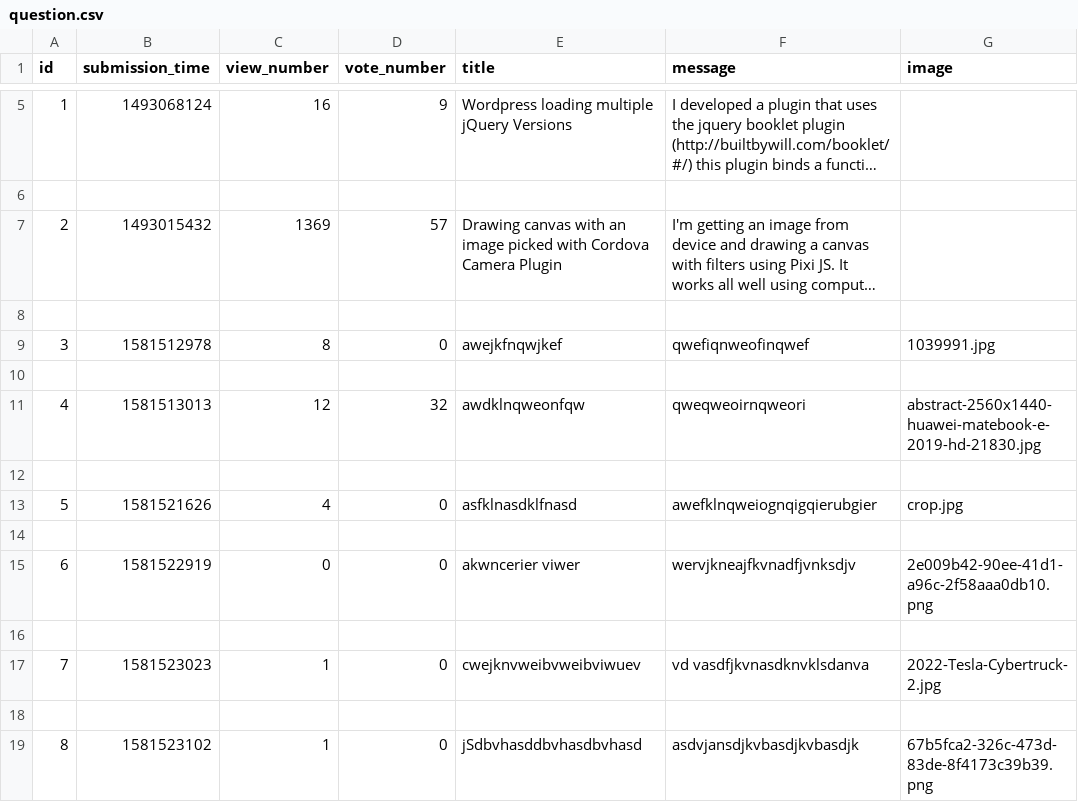
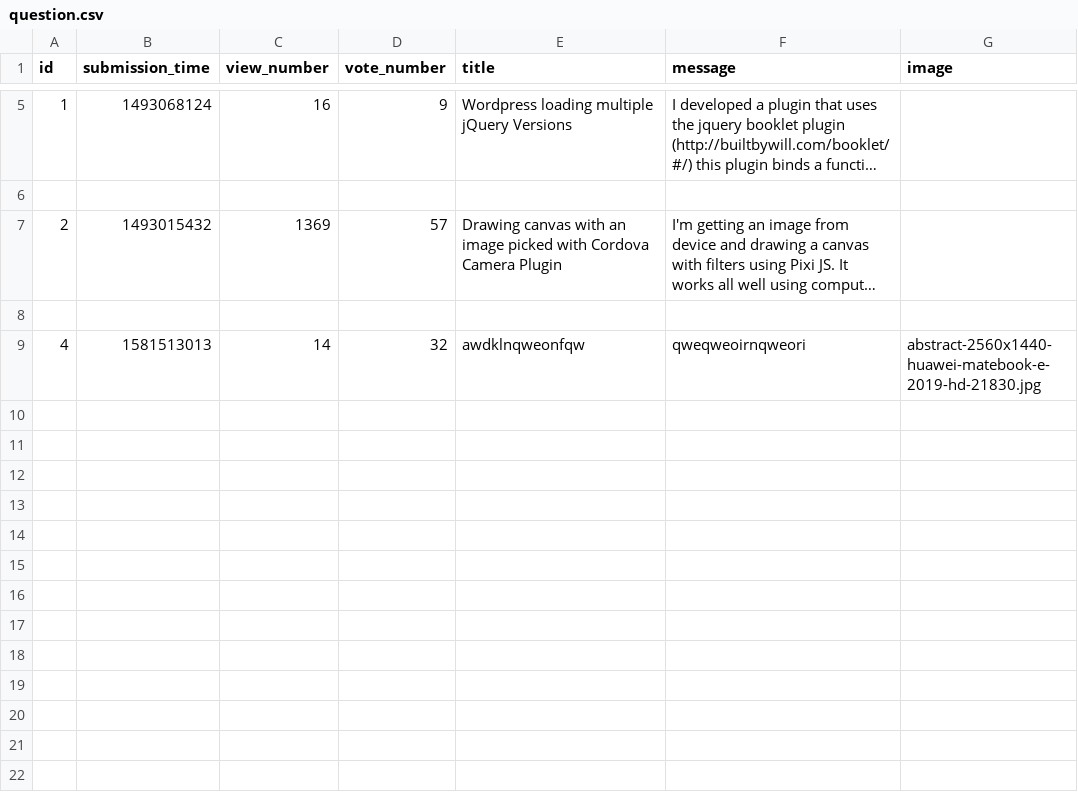
Before and after one commit to BogdanGheboianu/ask-mate-python, a CSV file: sample_data/question.csv, drawn as a sheet; only a part is shown, gaps mark what is left out; long unchanged cells end in …; removed rows and columns are numbered as before the commit, all else as after; the diff names each change by its address in the sheet, - before the commit and + after, or states it on an @@ line.

```diff
--- a/sample_data/question.csv
+++ b/sample_data/question.csv
-row 9: 3 | 1581512978 | 8 | 0 | awejkfnqwjkef | qwefiqnweofinqwef | 1039991.jpg
-row 10: (empty)
-C9 (view_number): 12
+C9 (view_number): 14
-row 12: (empty)
-row 13: 5 | 1581521626 | 4 | 0 | asfklnasdklfnasd | awefklnqweiognqigqierubgier | crop.jpg
-row 14: (empty)
-row 15: 6 | 1581522919 | 0 | 0 | akwncerier viwer | wervjkneajfkvnadfjvnksdjv | 2e009b42-90ee-41d1-a96c-2f58aaa0db10.png
-row 16: (empty)
-row 17: 7 | 1581523023 | 1 | 0 | cwejknvweibvweibviwuev | vd vasdfjkvnasdknvklsdanva | 2022-Tesla-Cybertruck-2.jpg
-row 18: (empty)
-row 19: 8 | 1581523102 | 1 | 0 | jSdbvhasddbvhasdbvhasd | asdvjansdjkvbasdjkvbasdjk | 67b5fca2-326c-473d-83de-8f4173c39b39.png
```
Also changed, not shown: sample_data/answer.csv, 2 other files.
